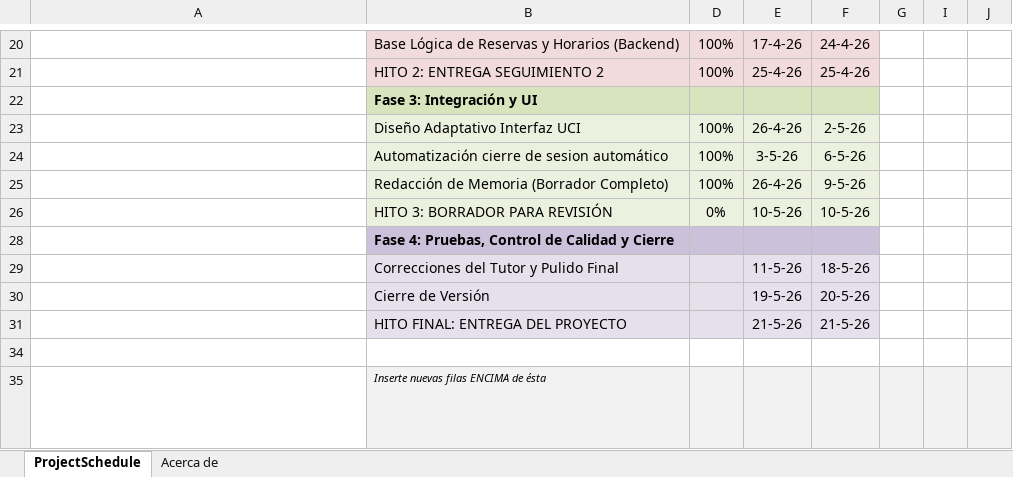
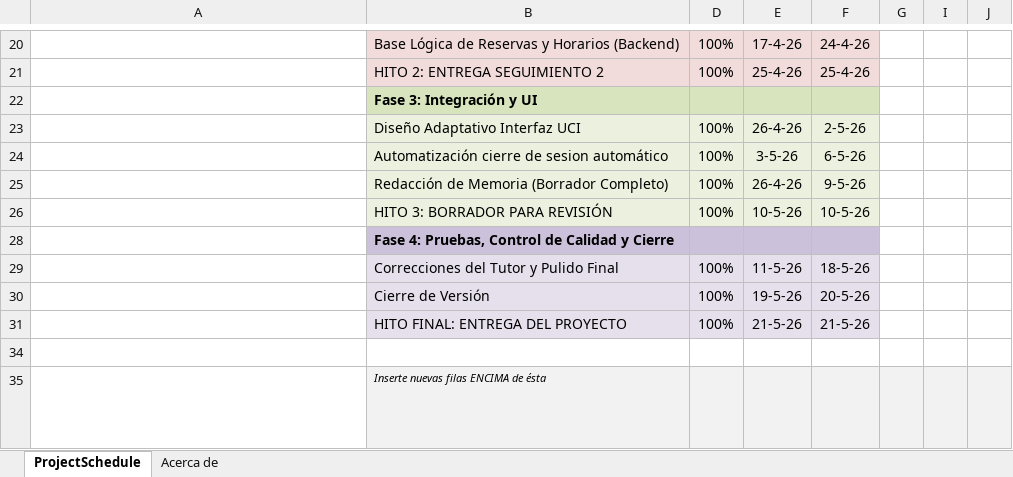
Before and after one commit to mtarraga/TFG-Automatizacion_y_gestion_de_espacios, an Excel workbook: docs/Diagrama de Gantt.xlsx, sheet ProjectSchedule, drawn as a sheet; only a part is shown, gaps mark what is left out; long unchanged cells end in …; values as stored, in another font and other column widths than the file's, no borders; conditional formats not drawn; the diff names each change by its address in the sheet, - before the commit and + after, or states it on an @@ line.

```diff
--- a/docs/Diagrama de Gantt.xlsx (sheet ProjectSchedule)
+++ b/docs/Diagrama de Gantt.xlsx (sheet ProjectSchedule)
-D26: 0%
+D26: 100%
-D29:D31: (empty)
+D29:D31: 100%
```
Also changed, not shown: 2 other files.
